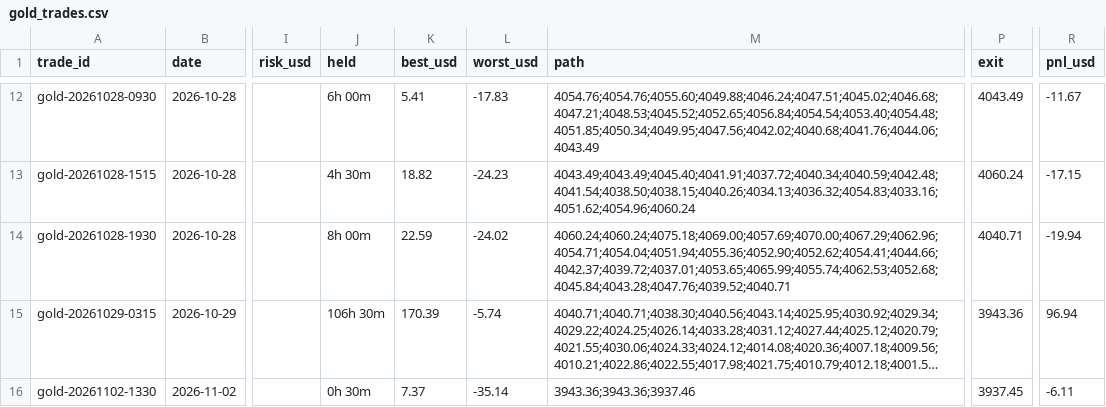
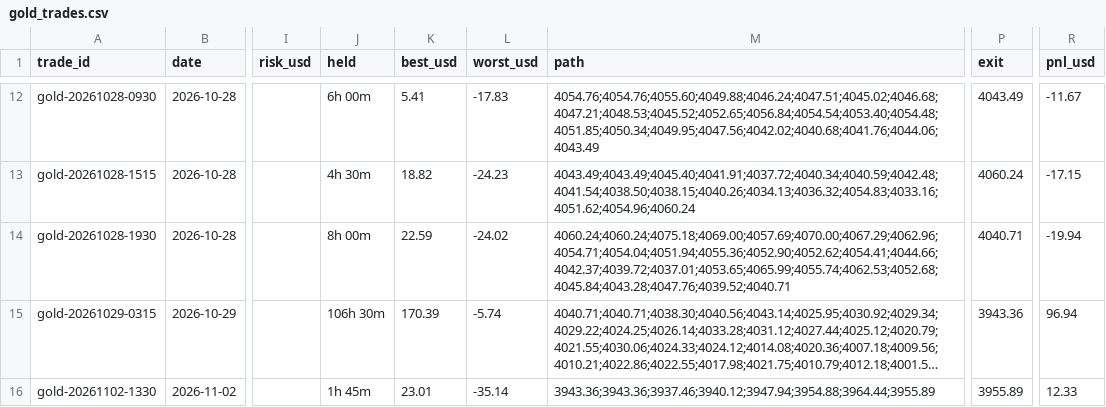
Before and after one commit to debtsolverscanada-lgtm/trading-results, a CSV file: data/gold_trades.csv, drawn as a sheet; only a part is shown, gaps mark what is left out; long unchanged cells end in …; the diff names each change by its address in the sheet, - before the commit and + after, or states it on an @@ line.

```diff
--- a/data/gold_trades.csv
+++ b/data/gold_trades.csv
-J16 (held): 0h 30m
+J16 (held): 1h 45m
-K16 (best_usd): 7.37
+K16 (best_usd): 23.01
-M16 (path): 3943.36;3943.36;3937.46
+M16 (path): 3943.36;3943.36;3937.46;3940.12;3947.94;3954.88;3964.44;3955.89
-P16 (exit): 3937.45
+P16 (exit): 3955.89
-R16 (pnl_usd): -6.11
+R16 (pnl_usd): 12.33
```
Also changed, not shown: data/gold_asia5_status.csv, data/gold_asia_status.csv, 5 other files.
